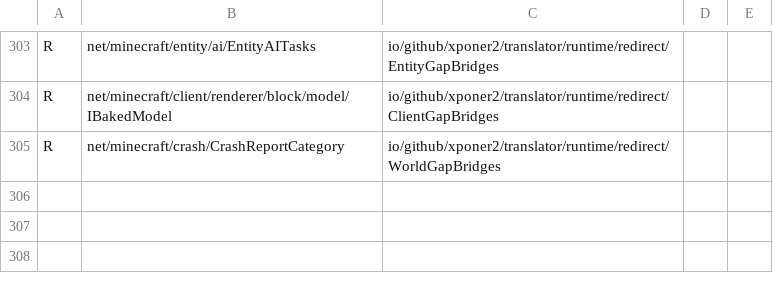
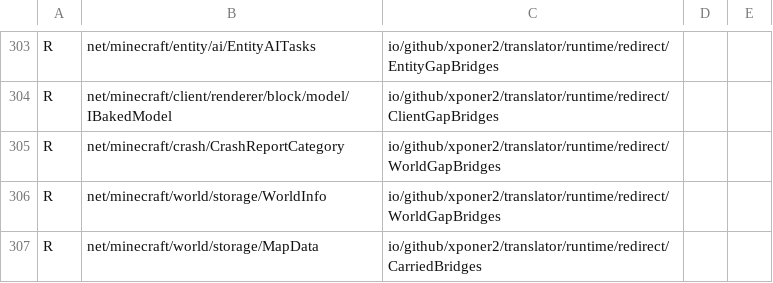
Before and after one commit to Xponer2/translator, a TSV file: src/main/resources/assets/translator/runtime/neoforge-1.21.1-redirects.tsv, drawn as a sheet; only a part is shown, gaps mark what is left out; the diff names each change by its address in the sheet, - before the commit and + after, or states it on an @@ line.

```diff
--- a/src/main/resources/assets/translator/runtime/neoforge-1.21.1-redirects.tsv
+++ b/src/main/resources/assets/translator/runtime/neoforge-1.21.1-redirects.tsv
+row 306: R | net/minecraft/world/storage/WorldInfo | io/github/xponer2/translator/runtime/redirect/WorldGapBridges
+row 307: R | net/minecraft/world/storage/MapData | io/github/xponer2/translator/runtime/redirect/CarriedBridges
```
Also changed, not shown: src/main/resources/assets/translator/runtime/neoforge-1.21.1-runtime.tsv, 5 other files.
